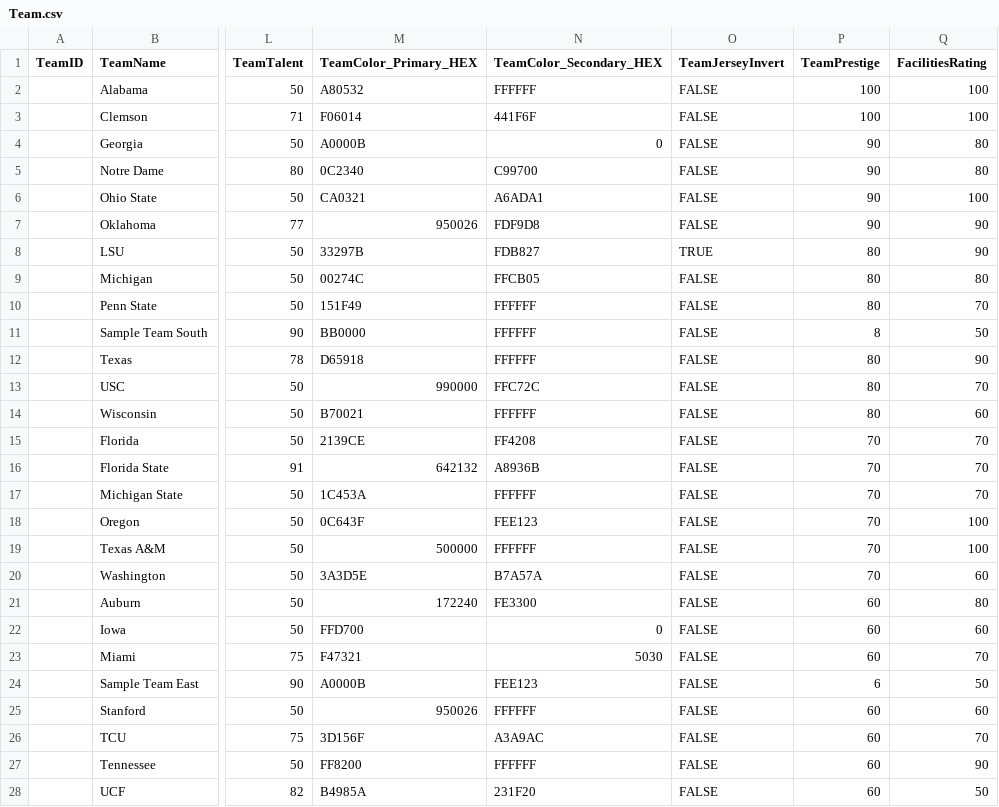
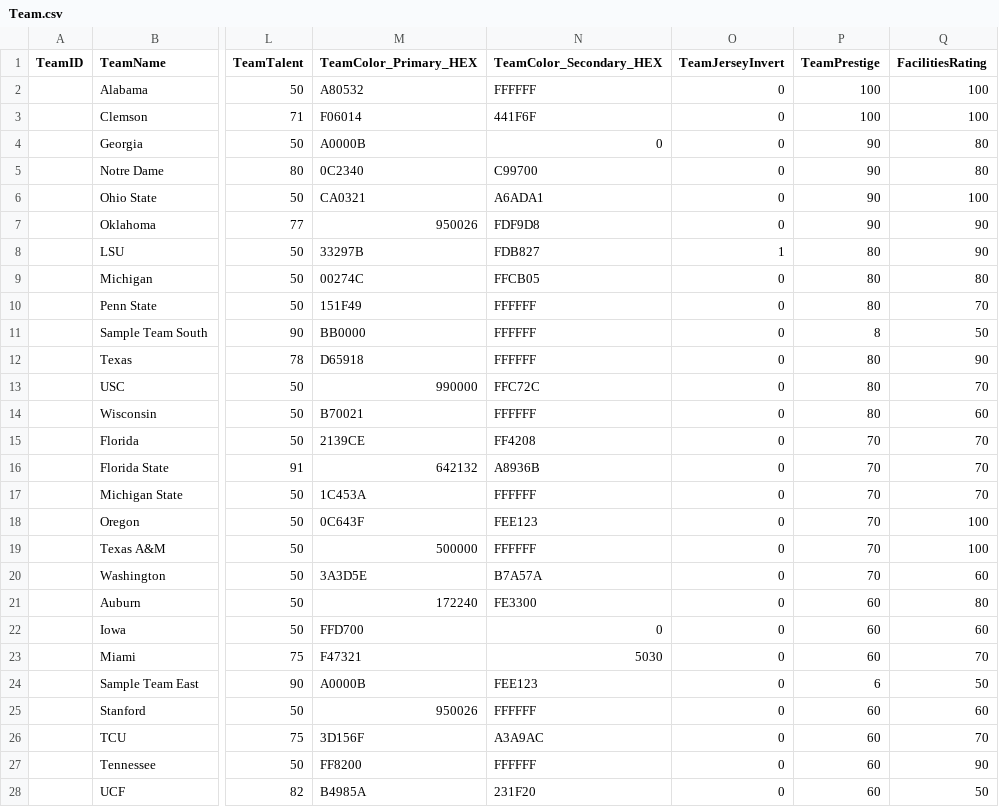
Before and after one commit to matthewpanetta/Head-Football-Coach, a CSV file: HeadFootballCoach/scripts/data_import/Team.csv, drawn as a sheet; only a part is shown, gaps mark what is left out; the diff covers the shown part only; the diff names each change by its address in the sheet, - before the commit and + after, or states it on an @@ line.

```diff
--- a/HeadFootballCoach/scripts/data_import/Team.csv
+++ b/HeadFootballCoach/scripts/data_import/Team.csv
-O2:O7 (TeamJerseyInvert): FALSE
+O2:O7 (TeamJerseyInvert): 0
-O8 (TeamJerseyInvert): TRUE
+O8 (TeamJerseyInvert): 1
-O9:O28 (TeamJerseyInvert): FALSE
+O9:O28 (TeamJerseyInvert): 0
```
Also changed, not shown: 102 edited cells elsewhere in this file, HeadFootballCoach/scripts/data_import/Position.csv, 20 other files.
